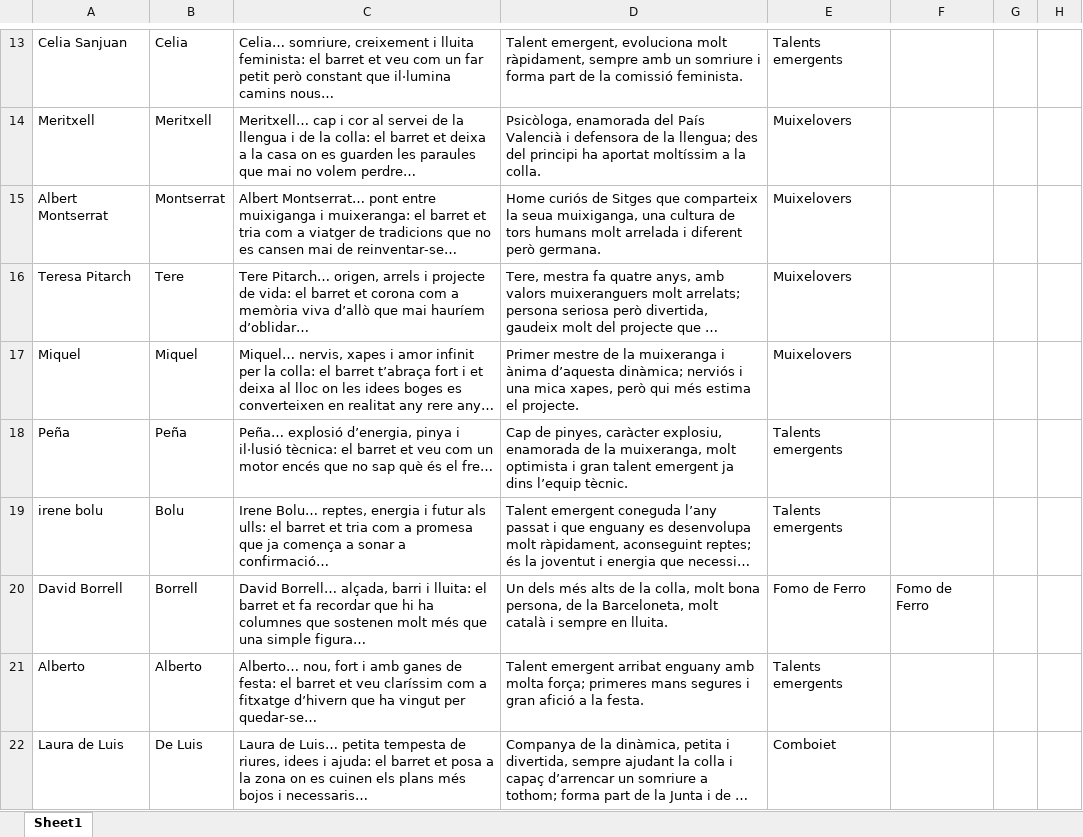
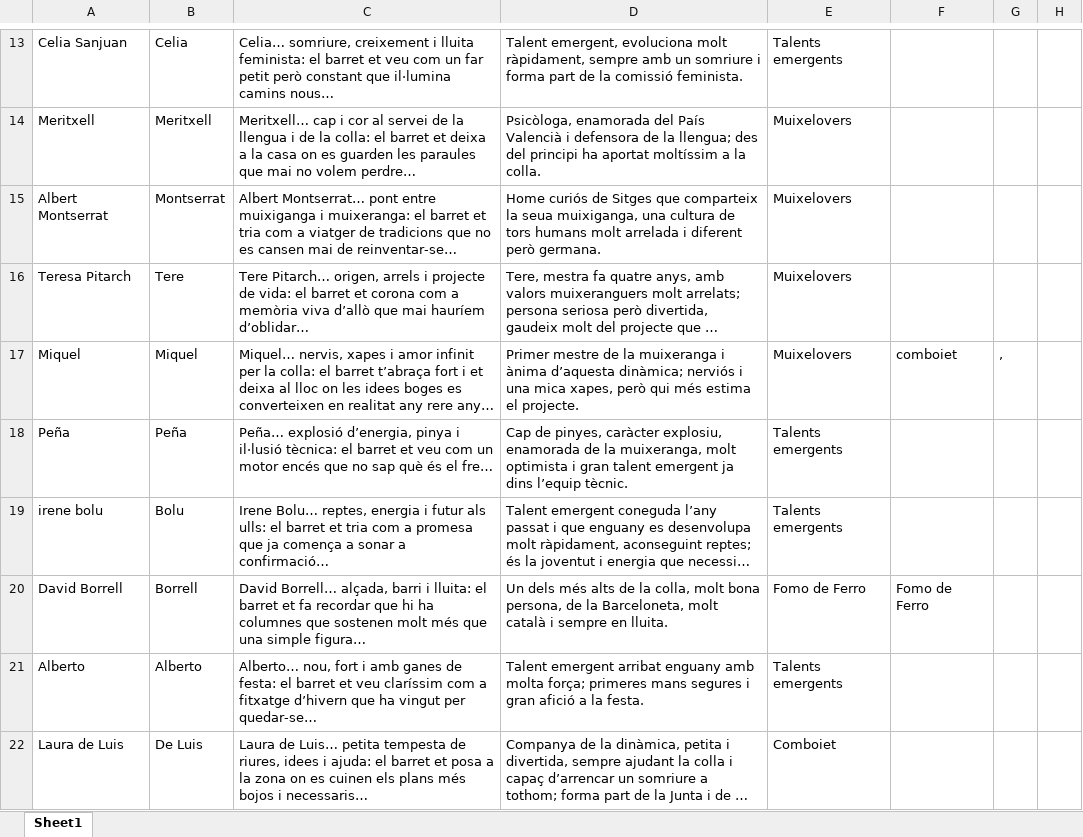
Before and after one commit to adrianabreu/MuixeDinarNadal2025, an Excel workbook: barret_magic_muixeranga_COMPLET.xlsx, sheet Sheet1, drawn as a sheet; only a part is shown, gaps mark what is left out; long unchanged cells end in …; values as stored, in another font and other column widths than the file's, no borders; charts and pictures not drawn; the diff covers the shown part only; the diff names each change by its address in the sheet, - before the commit and + after, or states it on an @@ line.

Commit message:
Actualitzat excel i arrreglats colors tags del buscador

```diff
--- a/barret_magic_muixeranga_COMPLET.xlsx (sheet Sheet1)
+++ b/barret_magic_muixeranga_COMPLET.xlsx (sheet Sheet1)
-F17: (empty)
+F17: comboiet
-G17: (empty)
+G17: ,
```
Also changed, not shown: 5 edited cells elsewhere in this sheet, charts or pictures, 7 other files.
